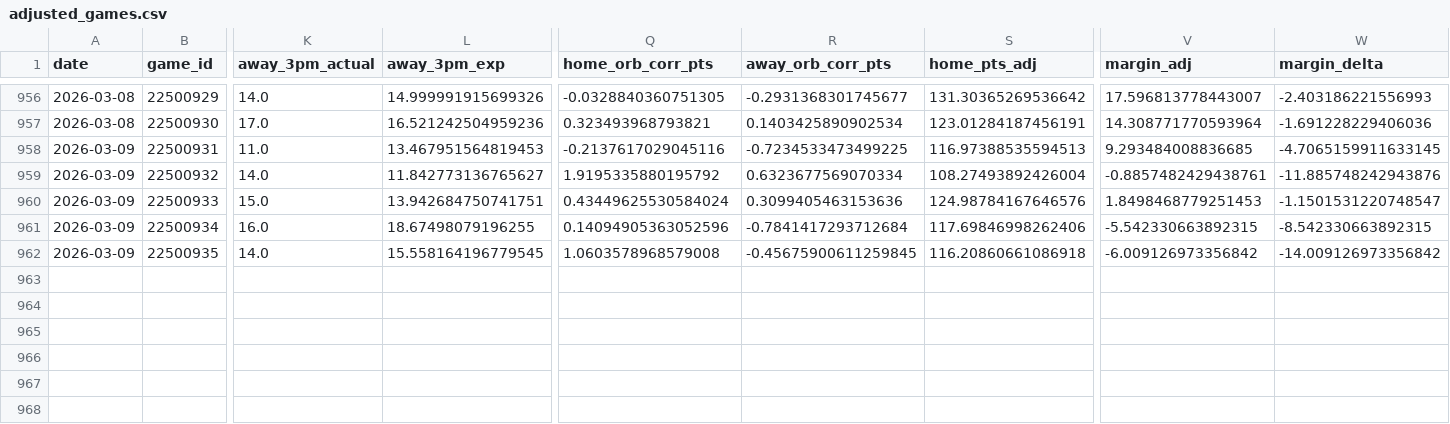
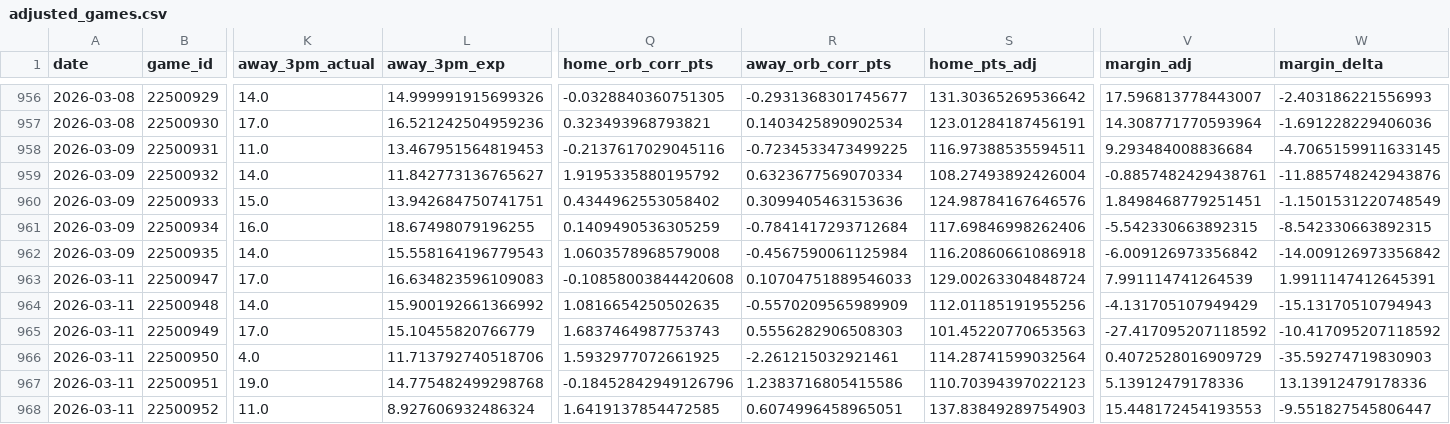
Before and after one commit to entropyisrude/nba-luck-adjustment, a CSV file: data/adjusted_games.csv, drawn as a sheet; only a part is shown, gaps mark what is left out; rows hold the shown columns only; the diff names each change by its address in the sheet, - before the commit and + after, or states it on an @@ line.

```diff
--- a/data/adjusted_games.csv
+++ b/data/adjusted_games.csv
-S958 (home_pts_adj): 116.97388535594513
+S958 (home_pts_adj): 116.97388535594511
-V958 (margin_adj): 9.293484008836685
+V958 (margin_adj): 9.293484008836684
-Q960 (home_orb_corr_pts): 0.43449625530584024
+Q960 (home_orb_corr_pts): 0.4344962553058402
-V960 (margin_adj): 1.8498468779251453
+V960 (margin_adj): 1.8498468779251451
-W960 (margin_delta): -1.1501531220748547
+W960 (margin_delta): -1.1501531220748549
-Q961 (home_orb_corr_pts): 0.14094905363052596
+Q961 (home_orb_corr_pts): 0.1409490536305259
-L962 (away_3pm_exp): 15.558164196779545
+L962 (away_3pm_exp): 15.558164196779543
-R962 (away_orb_corr_pts): -0.45675900611259845
+R962 (away_orb_corr_pts): -0.4567590061125984
+row 963: 2026-03-11 | 22500947 | 17.0 | 16.634823596109083 | -0.10858003844420608 | 0.10704751889546033 | 129.00263304848724 | 7.991114741264539 | 1.9911147412645391
+row 964: 2026-03-11 | 22500948 | 14.0 | 15.900192661366992 | 1.0816654250502635 | -0.5570209565989909 | 112.01185191955256 | -4.131705107949429 | -15.13170510794943
+row 965: 2026-03-11 | 22500949 | 17.0 | 15.10455820766779 | 1.6837464987753743 | 0.5556282906508303 | 101.45220770653563 | -27.417095207118592 | -10.417095207118592
+row 966: 2026-03-11 | 22500950 | 4.0 | 11.713792740518706 | 1.5932977072661925 | -2.261215032921461 | 114.28741599032564 | 0.4072528016909729 | -35.59274719830903
+row 967: 2026-03-11 | 22500951 | 19.0 | 14.775482499298768 | -0.18452842949126796 | 1.2383716805415586 | 110.70394397022123 | 5.13912479178336 | 13.13912479178336
+row 968: 2026-03-11 | 22500952 | 11.0 | 8.927606932486324 | 1.6419137854472585 | 0.6074996458965051 | 137.83849289754903 | 15.448172454193553 | -9.551827545806447
```
Also changed, not shown: data/player_state.csv, 10 other files.
